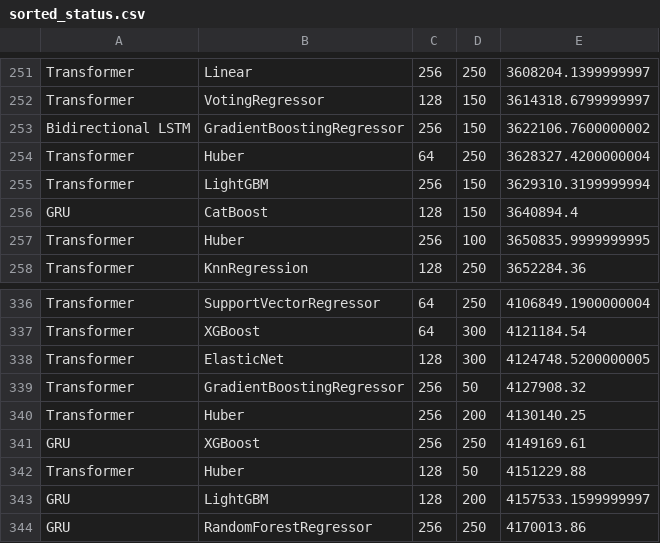
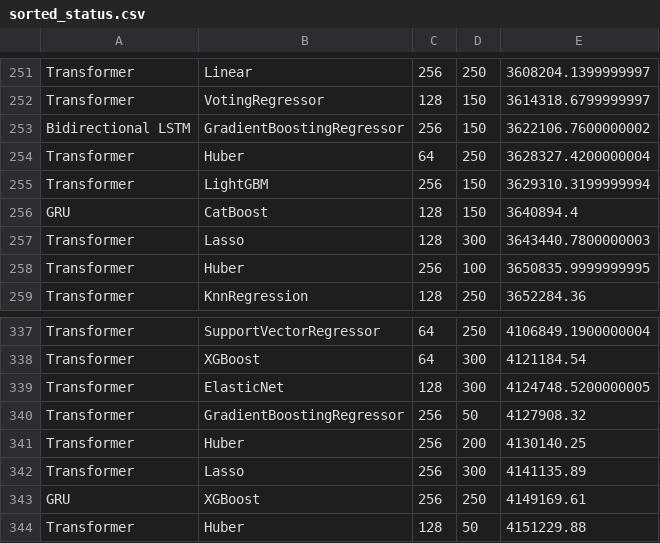
Before and after one commit to Laiyuhung/ntut_AICUP, a CSV file: result/sorted_status.csv, drawn as a sheet; only a part is shown, gaps mark what is left out; the shorter side is filled out with more unchanged rows.

```diff
--- a/result/sorted_status.csv
+++ b/result/sorted_status.csv
@@ -256,2 +256,3 @@ Transformer,LightGBM,256,150,3629310.3199999994
 GRU,CatBoost,128,150,3640894.4
+Transformer,Lasso,128,300,3643440.7800000003
 Transformer,Huber,256,100,3650835.9999999995
@@ -340,2 +341,3 @@ Transformer,GradientBoostingRegressor,256,50,4127908.32
 Transformer,Huber,256,200,4130140.25
+Transformer,Lasso,256,300,4141135.89
 GRU,XGBoost,256,250,4149169.61
```
Also changed, not shown: result/conpetition_output.csv, result/output.csv, 6 other files.
